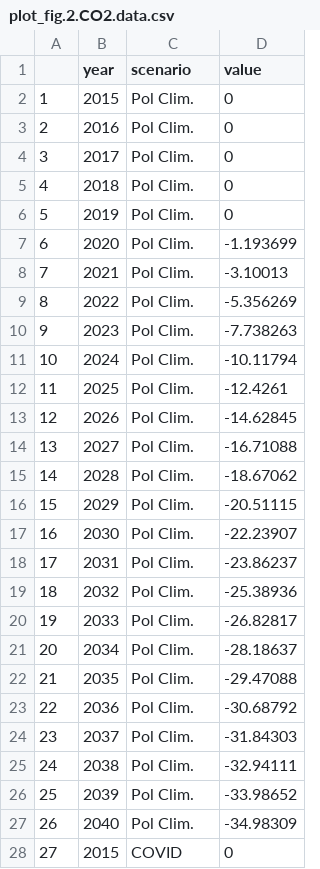
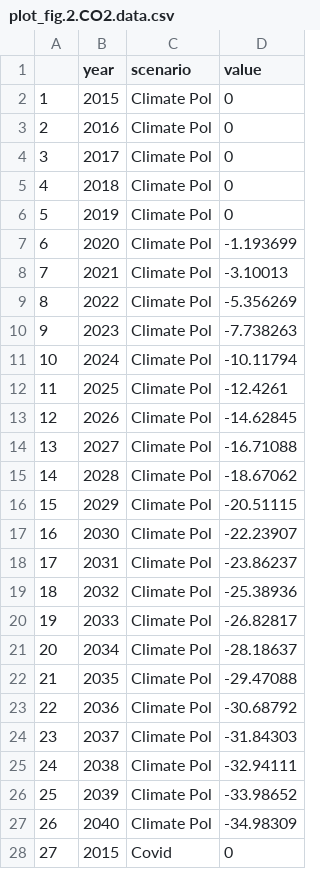
Before and after one commit to ThreeME-org/ThreeME_V3-open, a CSV file: results/plots/png/plot_fig.2.CO2/plot_fig.2.CO2.data.csv, drawn as a sheet; only a part is shown; the diff covers the shown part only.

Commit message:
2/2 English names for the scenarios

```diff
--- a/results/plots/png/plot_fig.2.CO2/plot_fig.2.CO2.data.csv
+++ b/results/plots/png/plot_fig.2.CO2/plot_fig.2.CO2.data.csv
@@ -1,28 +1,28 @@
 "","year","scenario","value"
-"1",2015,"Pol Clim.",0
-"2",2016,"Pol Clim.",0
-"3",2017,"Pol Clim.",0
-"4",2018,"Pol Clim.",0
-"5",2019,"Pol Clim.",0
-"6",2020,"Pol Clim.",-1.193699
-"7",2021,"Pol Clim.",-3.10013
-"8",2022,"Pol Clim.",-5.356269
-"9",2023,"Pol Clim.",-7.738263
-"10",2024,"Pol Clim.",-10.11794
-"11",2025,"Pol Clim.",-12.4261
-"12",2026,"Pol Clim.",-14.62845
-"13",2027,"Pol Clim.",-16.71088
-"14",2028,"Pol Clim.",-18.67062
-"15",2029,"Pol Clim.",-20.51115
-"16",2030,"Pol Clim.",-22.23907
-"17",2031,"Pol Clim.",-23.86237
-"18",2032,"Pol Clim.",-25.38936
-"19",2033,"Pol Clim.",-26.82817
-"20",2034,"Pol Clim.",-28.18637
-"21",2035,"Pol Clim.",-29.47088
-"22",2036,"Pol Clim.",-30.68792
-"23",2037,"Pol Clim.",-31.84303
-"24",2038,"Pol Clim.",-32.94111
-"25",2039,"Pol Clim.",-33.98652
-"26",2040,"Pol Clim.",-34.98309
-"27",2015,"COVID",0
+"1",2015,"Climate Pol",0
+"2",2016,"Climate Pol",0
+"3",2017,"Climate Pol",0
+"4",2018,"Climate Pol",0
+"5",2019,"Climate Pol",0
+"6",2020,"Climate Pol",-1.193699
+"7",2021,"Climate Pol",-3.10013
+"8",2022,"Climate Pol",-5.356269
+"9",2023,"Climate Pol",-7.738263
+"10",2024,"Climate Pol",-10.11794
+"11",2025,"Climate Pol",-12.4261
+"12",2026,"Climate Pol",-14.62845
+"13",2027,"Climate Pol",-16.71088
+"14",2028,"Climate Pol",-18.67062
+"15",2029,"Climate Pol",-20.51115
+"16",2030,"Climate Pol",-22.23907
+"17",2031,"Climate Pol",-23.86237
+"18",2032,"Climate Pol",-25.38936
+"19",2033,"Climate Pol",-26.82817
+"20",2034,"Climate Pol",-28.18637
+"21",2035,"Climate Pol",-29.47088
+"22",2036,"Climate Pol",-30.68792
+"23",2037,"Climate Pol",-31.84303
+"24",2038,"Climate Pol",-32.94111
+"25",2039,"Climate Pol",-33.98652
+"26",2040,"Climate Pol",-34.98309
+"27",2015,"Covid",0
```
Also changed, not shown: 77 edited cells elsewhere in this file, results/plots/png/plot_fig.2.Inv/plot_fig.2.Inv.data.csv, results/plots/png/plot_fig.2.L/plot_fig.2.L.data.csv, 8 other files.
